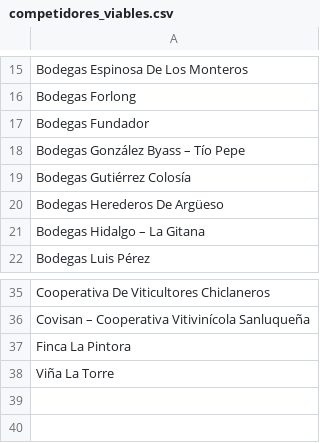
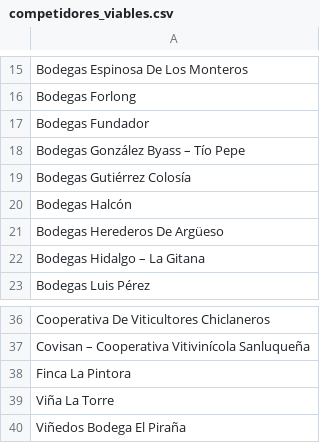
Before and after one commit to Antonio-Ramos-UCA/enolytics, a CSV file: datos/procesado/competidores_viables.csv, drawn as a sheet; only a part is shown, gaps mark what is left out; the diff names each change by its address in the sheet, - before the commit and + after, or states it on an @@ line.

```diff
--- a/datos/procesado/competidores_viables.csv
+++ b/datos/procesado/competidores_viables.csv
+row 20: Bodegas Halcón
+row 40: Viñedos Bodega El Piraña
```
Also changed, not shown: datos/procesado/censo_google.csv, datos/procesado/competidores.csv, 4 other files.
